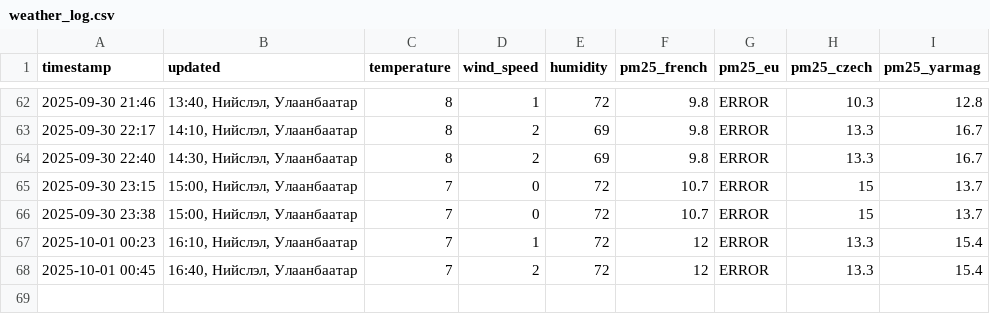
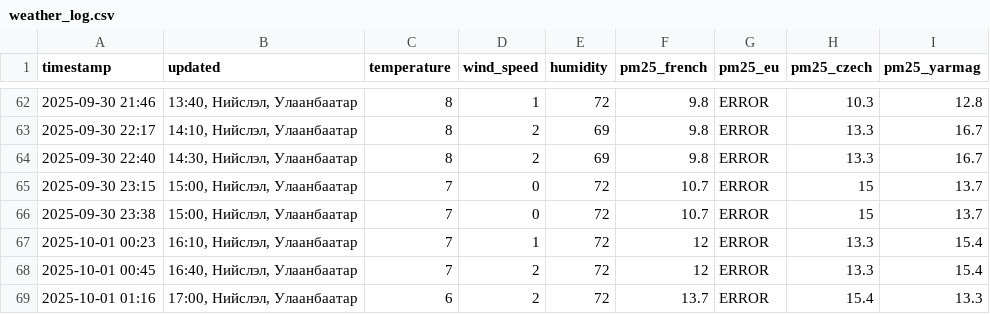
Before and after one commit to chuk-a/UBWeatherScraper, a CSV file: weather_log.csv, drawn as a sheet; only a part is shown, gaps mark what is left out; the diff names each change by its address in the sheet, - before the commit and + after, or states it on an @@ line.

```diff
--- a/weather_log.csv
+++ b/weather_log.csv
+row 69: 2025-10-01 01:16 | 17:00, Нийслэл, Улаанбаатар | 6 | 2 | 72 | 13.7 | ERROR | 15.4 | 13.3
```
